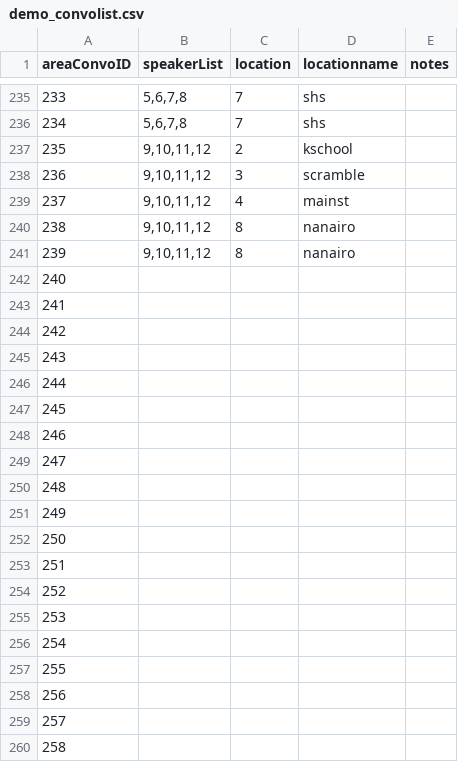
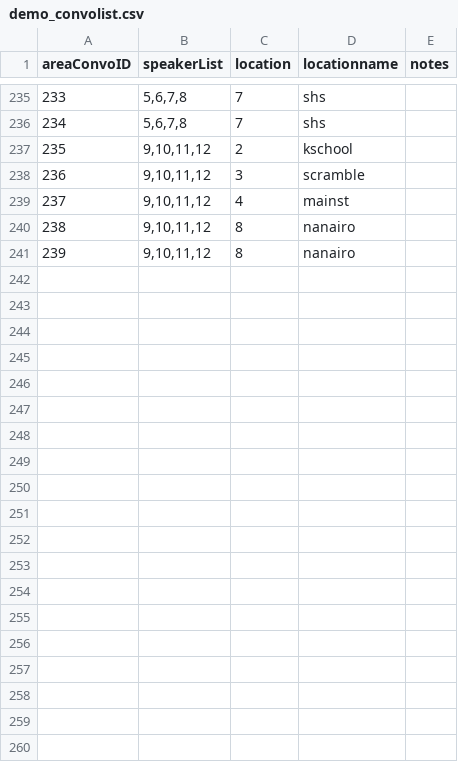
Before and after one commit to entomologist1/ttwopjsk, a CSV file: demo_convolist.csv, drawn as a sheet; only a part is shown, gaps mark what is left out; the diff covers the shown part only; the diff names each change by its address in the sheet, - before the commit and + after, or states it on an @@ line.

Commit message:
Update demo_convolist.csv

```diff
--- a/demo_convolist.csv
+++ b/demo_convolist.csv
-row 242: 240
-row 243: 241
-row 244: 242
-row 245: 243
-row 246: 244
-row 247: 245
-row 248: 246
-row 249: 247
-row 250: 248
-row 251: 249
-row 252: 250
-row 253: 251
-row 254: 252
-row 255: 253
-row 256: 254
-row 257: 255
-row 258: 256
-row 259: 257
-row 260: 258
```
Also changed, not shown: 115 removed rows elsewhere in this file.
